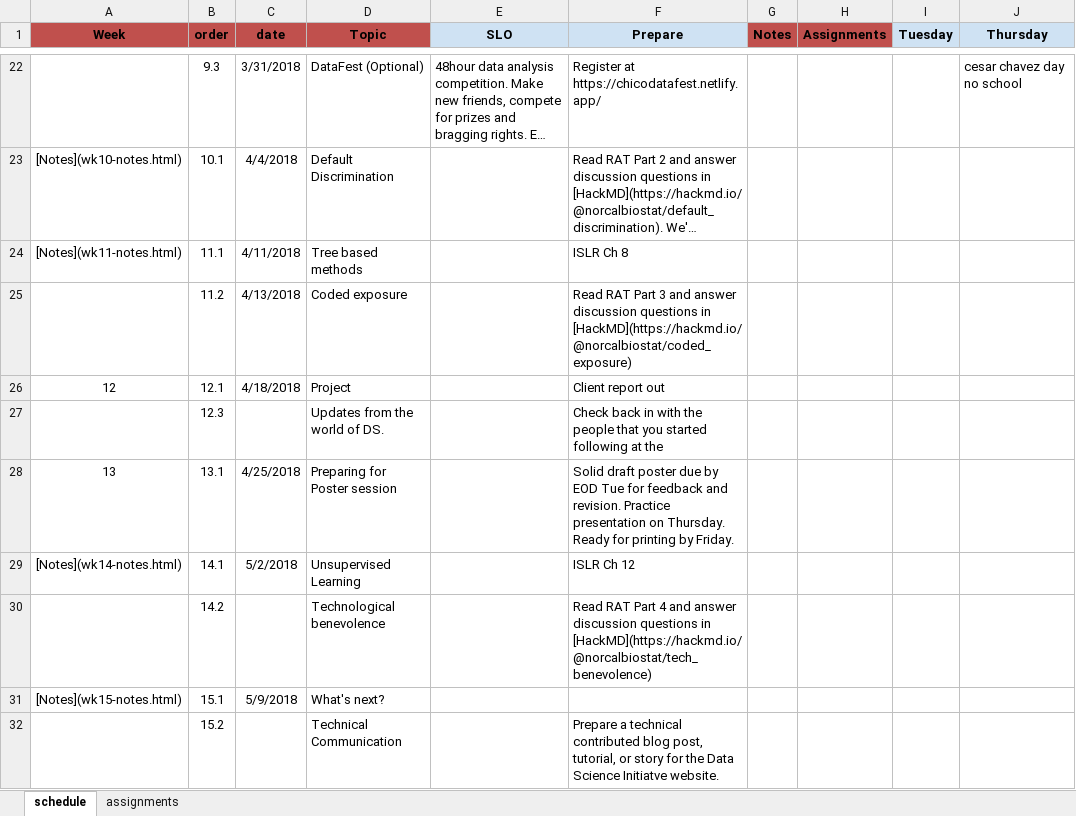
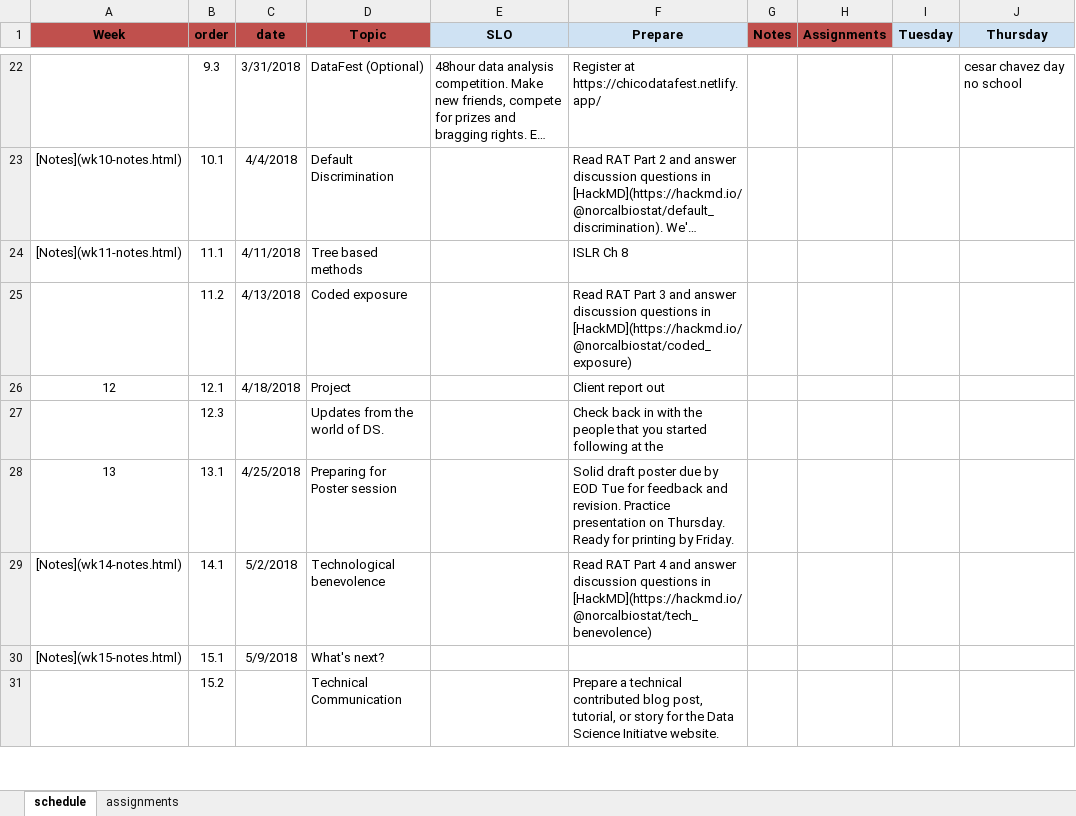
Before and after one commit to norcalbiostat/ADS, an Excel workbook: schedule_485.xlsx, sheet schedule, drawn as a sheet; only a part is shown, gaps mark what is left out; long unchanged cells end in …; values as stored, in another font and other column widths than the file's, no borders; the diff names each change by its address in the sheet, - before the commit and + after, or states it on an @@ line.

```diff
--- a/schedule_485.xlsx (sheet schedule)
+++ b/schedule_485.xlsx (sheet schedule)
-D29 (Topic): Unsupervised Learning
+D29 (Topic): Technological benevolence
-F29 (Prepare): ISLR Ch 12
+F29 (Prepare): Read RAT Part 4 and answer discussion questions in [HackMD](https://hackmd.io/@norcalbiostat/tech_benevolence)
-row 30:  | 14.2 |  | Technological benevolence |  | Read RAT Part 4 and answer discussion questions in [HackMD](https://hackmd.io/@norcalbiostat/tech_benevolence)
```
Also changed, not shown: sheet assignments, 8 other files.
